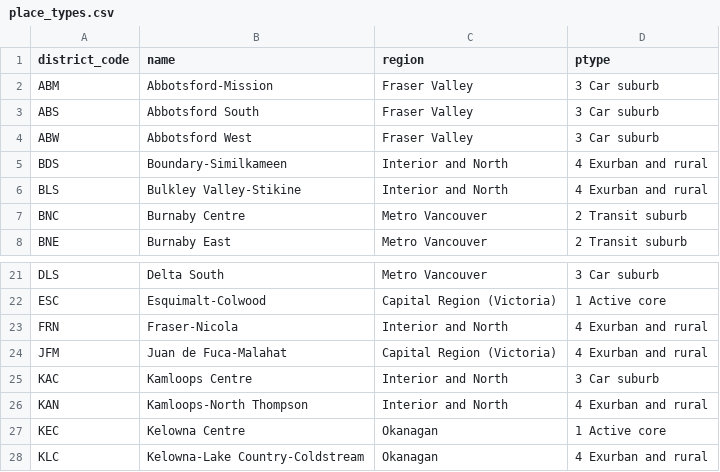
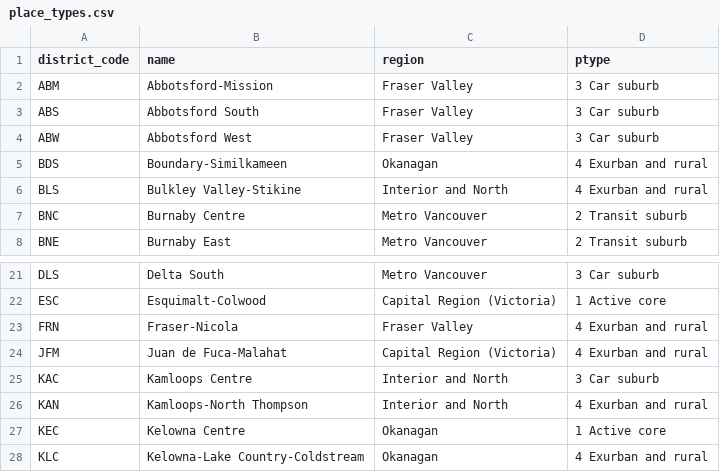
Before and after one commit to mediancanadian/bc-election-oct26, a CSV file: analysis/core/meta/place_types.csv, drawn as a sheet; only a part is shown, gaps mark what is left out.

Commit message:
Fixes from the last fact check
Slide 4's map colours only Metro Vancouver ridings; slide 6 says provincial seats.
Two regions corrected, shares rounded once, exact swingometer thresholds, label
collisions fixed, and METHODOLOGY.md wording and values matched to the page.

```diff
--- a/analysis/core/meta/place_types.csv
+++ b/analysis/core/meta/place_types.csv
@@ -4,3 +4,3 @@ ABS,Abbotsford South,Fraser Valley,3 Car suburb
 ABW,Abbotsford West,Fraser Valley,3 Car suburb
-BDS,Boundary-Similkameen,Interior and North,4 Exurban and rural
+BDS,Boundary-Similkameen,Okanagan,4 Exurban and rural
 BLS,Bulkley Valley-Stikine,Interior and North,4 Exurban and rural
@@ -22,3 +22,3 @@ DLS,Delta South,Metro Vancouver,3 Car suburb
 ESC,Esquimalt-Colwood,Capital Region (Victoria),1 Active core
-FRN,Fraser-Nicola,Interior and North,4 Exurban and rural
+FRN,Fraser-Nicola,Fraser Valley,4 Exurban and rural
 JFM,Juan de Fuca-Malahat,Capital Region (Victoria),4 Exurban and rural
```
Also changed, not shown: analysis/core/out/regions6.csv, analysis/core/out/ridings_2026_joined.csv, 18 other files.
